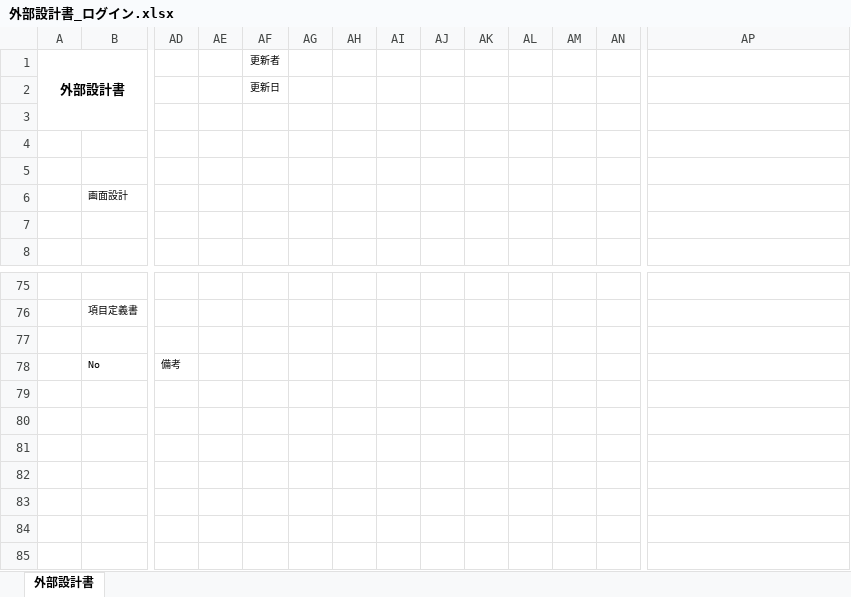
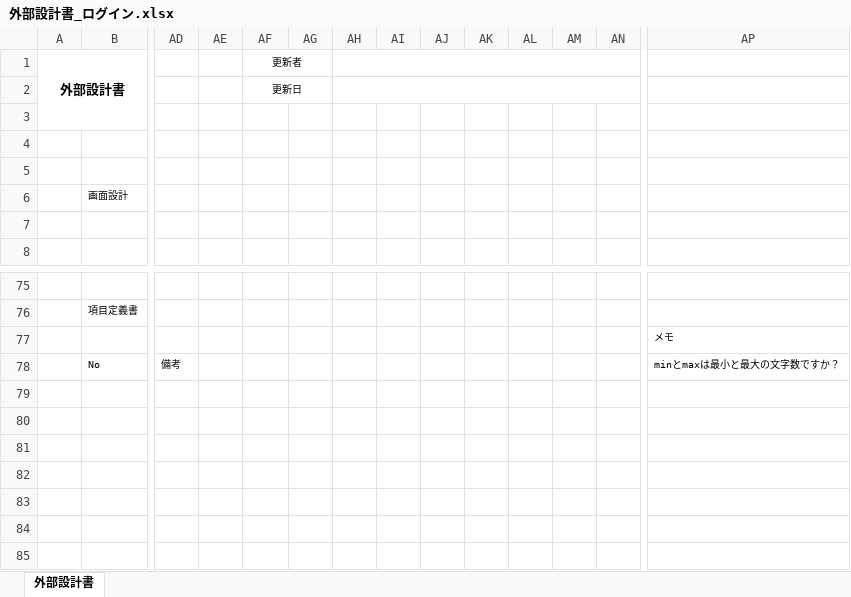
Before and after one commit to DOJO-2021/D-4, an Excel workbook: 外部設計関連/外部設計書_ログイン.xlsx, sheet 外部設計書, drawn as a sheet; only a part is shown, gaps mark what is left out; values as stored, in another font and other column widths than the file's, no borders; charts and pictures not drawn; removed rows and columns are numbered as before the commit, all else as after; rows hold the shown columns only; the diff covers the shown part only; the diff names each change by its address in the sheet, - before the commit and + after, or states it on an @@ line.

```diff
--- a/外部設計関連/外部設計書_ログイン.xlsx (sheet 外部設計書)
+++ b/外部設計関連/外部設計書_ログイン.xlsx (sheet 外部設計書)
+AF1:AG1 merged
+AH1:AN1 merged
+AF2:AG2 merged
+AH2:AN2 merged
-AP77: (empty)
+AP77: メモ
-AP78: (empty)
+AP78: minとmaxは最小と最大の文字数ですか？
-row 79: (empty)
-row 80: (empty)
-row 81: (empty)
-row 82: (empty)
+row 79: (empty)
+row 80: (empty)
+row 81: (empty)
+row 82: (empty)
+row 83: (empty)
+row 84: (empty)
+row 85: (empty)
```
Also changed, not shown: merged cells elsewhere in this sheet, charts or pictures, 外部設計関連/外部設計書_トップページ.xlsx, 外部設計関連/外部設計書_ユーザー登録.xlsx, 1 other file.
